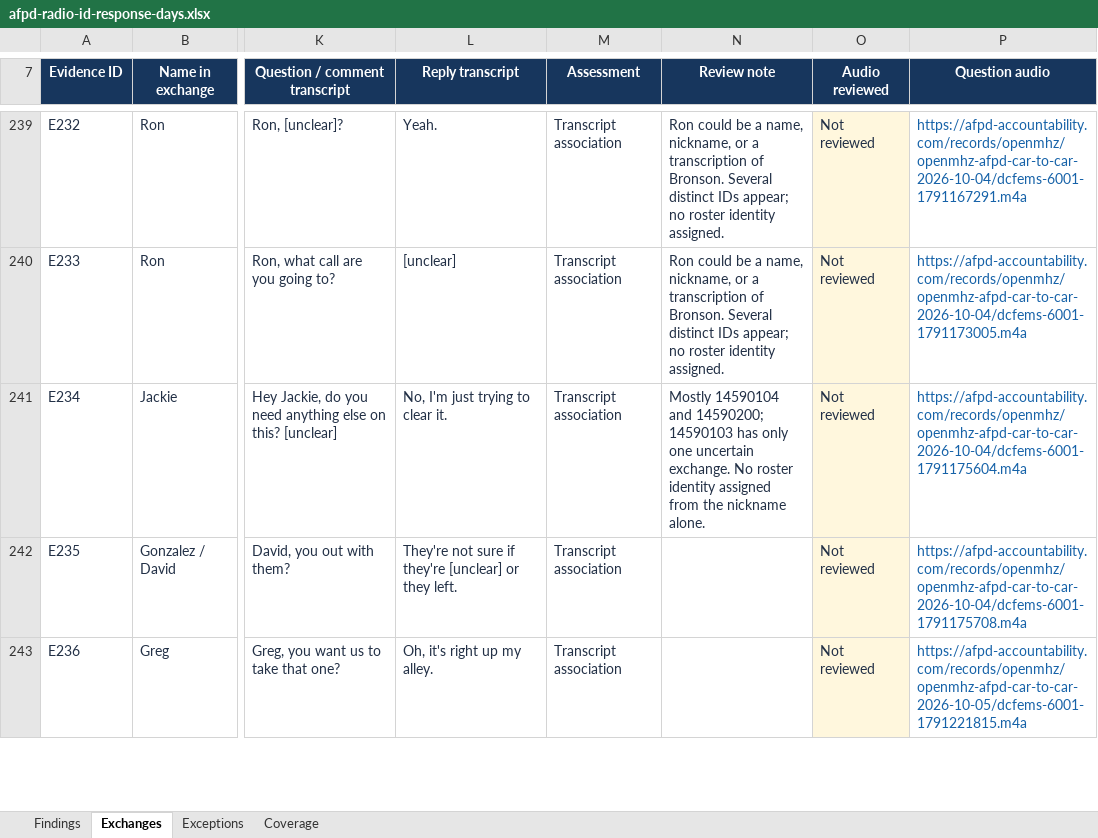
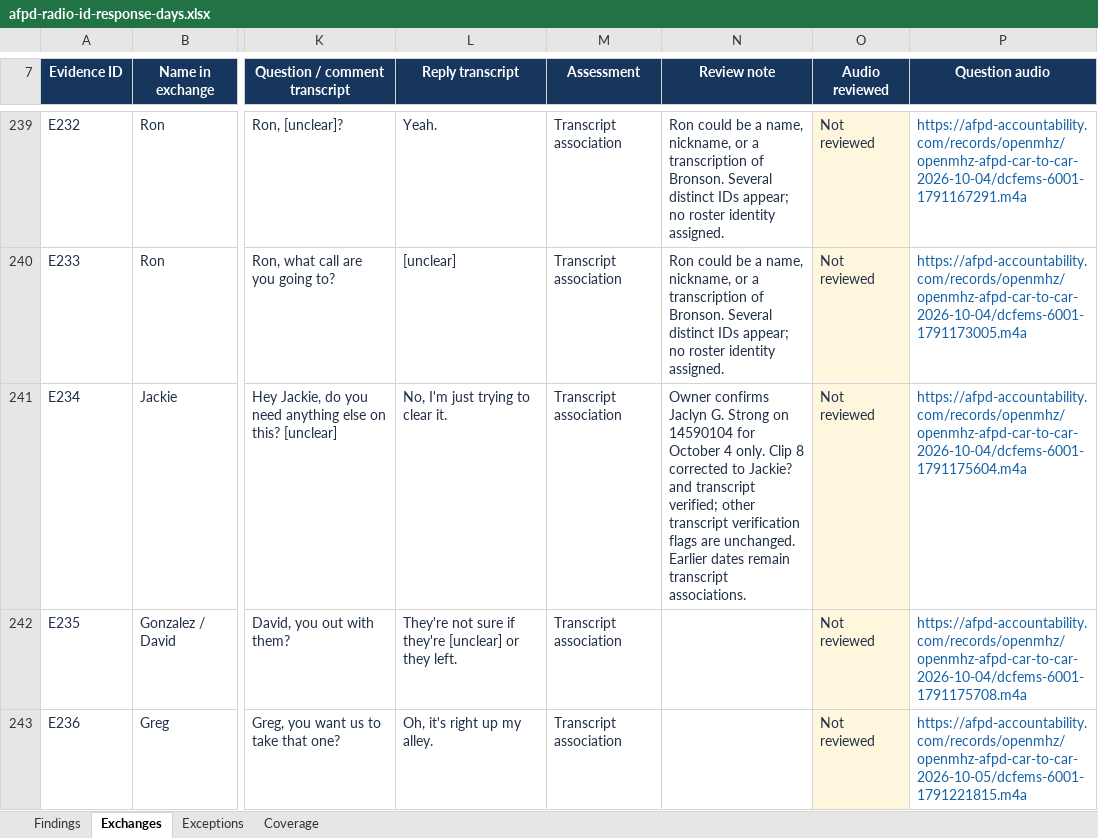
Before and after one commit to eseamonsdev/afpd-tracker, an Excel workbook: public/records/openmhz/afpd-radio-id-response-days.xlsx, sheet Exchanges, drawn as a sheet; only a part is shown, gaps mark what is left out; values as stored, in another font and other column widths than the file's, no borders; table styles not drawn; the diff covers the shown part only; the diff names each change by its address in the sheet, - before the commit and + after, or states it on an @@ line.

Commit message:
Confirm Jackie Strong on October 4 and add dated radio associations

```diff
--- a/public/records/openmhz/afpd-radio-id-response-days.xlsx (sheet Exchanges)
+++ b/public/records/openmhz/afpd-radio-id-response-days.xlsx (sheet Exchanges)
-N241 (Review note): Mostly 14590104 and 14590200; 14590103 has only one uncertain exchange. No roster identity assigned from the nickname alone.
+N241 (Review note): Owner confirms Jaclyn G. Strong on 14590104 for October 4 only. Clip 8 corrected to Jackie? and transcript verified; other transcript verification flags are unchanged. Earlier dates remain transcript associations.
```
Also changed, not shown: 1 added row elsewhere in this sheet, sheet Findings, sheet Coverage, formulas that keep their value, 7 other files.
